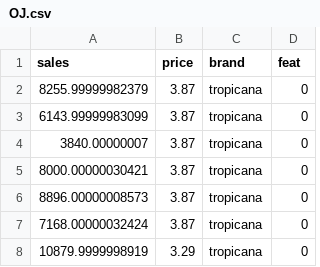
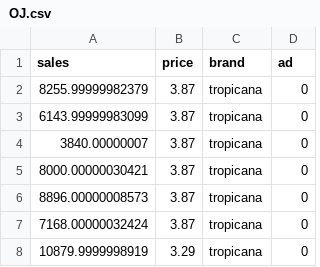
Before and after one commit to TaddyLab/MBA, a CSV file: OJ/OJ.csv, drawn as a sheet; only a part is shown.

```diff
--- a/OJ/OJ.csv
+++ b/OJ/OJ.csv
@@ -1,2 +1,2 @@
-sales,price,brand,feat
+sales,price,brand,ad
 8255.99999982379,3.87,tropicana,0
```
Also changed, not shown: 1 other file.
